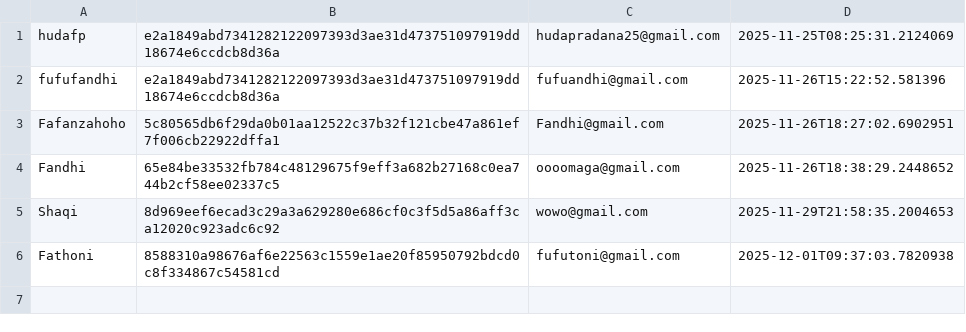
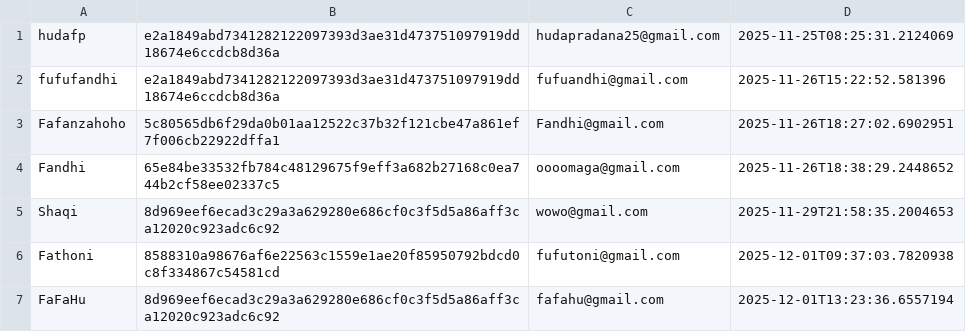
Before and after one commit to git-HDfp/PBO-TASK-MANAGER, a CSV file: SYNC/data/users.csv, drawn as a sheet; the diff names each change by its address in the sheet, - before the commit and + after, or states it on an @@ line.

```diff
--- a/SYNC/data/users.csv
+++ b/SYNC/data/users.csv
+row 7: FaFaHu | 8d969eef6ecad3c29a3a629280e686cf0c3f5d5a86aff3ca12020c923adc6c92 | fafahu@gmail.com | 2025-12-01T13:23:36.6557194
```
Also changed, not shown: SYNC/data/tasks.csv, 34 other files.
